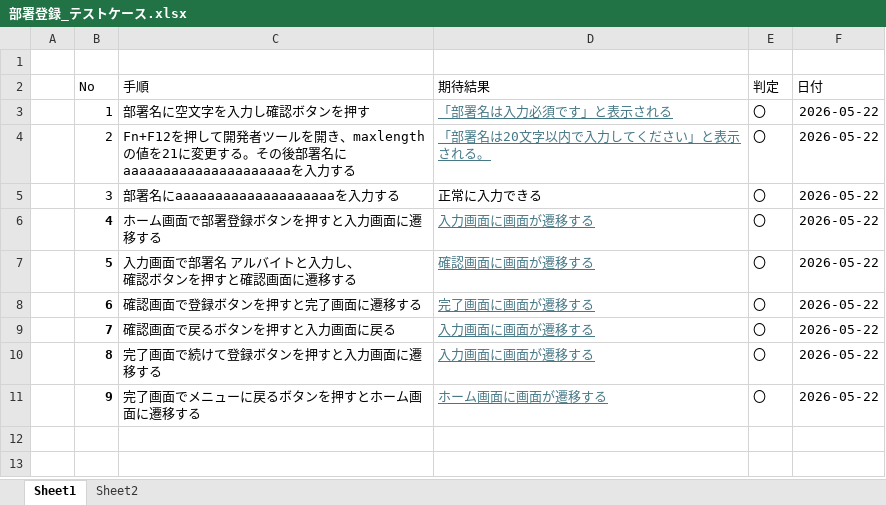
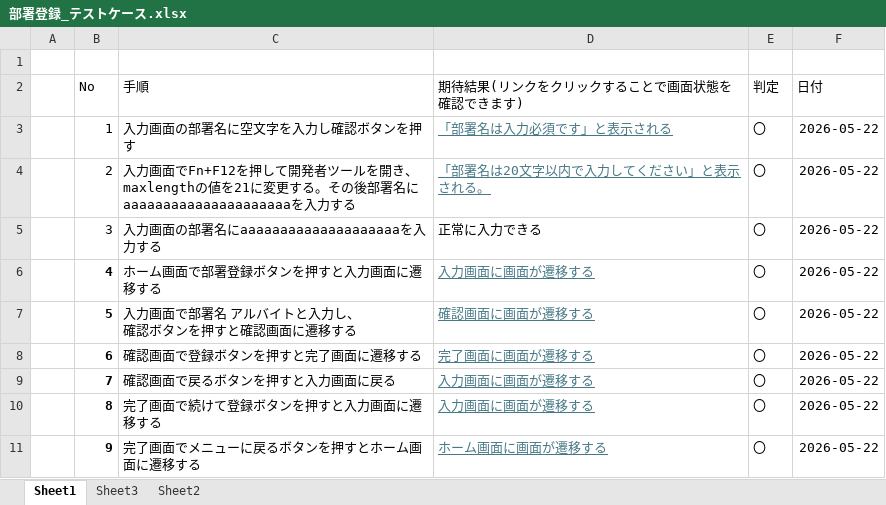
Before and after one commit to mizuto26/csharp_training_202605, an Excel workbook: docs/03_test/部署登録_テストケース.xlsx, sheet Sheet1, drawn as a sheet; values as stored, in another font and other column widths than the file's, no borders; the diff names each change by its address in the sheet, - before the commit and + after, or states it on an @@ line.

```diff
--- a/docs/03_test/部署登録_テストケース.xlsx (sheet Sheet1)
+++ b/docs/03_test/部署登録_テストケース.xlsx (sheet Sheet1)
+sheet tab: Sheet3
-D2: 期待結果
+D2: 期待結果(リンクをクリックすることで画面状態を確認できます)
-C3 (手順): 部署名に空文字を入力し確認ボタンを押す
+C3 (手順): 入力画面の部署名に空文字を入力し確認ボタンを押す
-C4 (手順): Fn+F12を押し…
+C4 (手順): 入力画面でFn+F12を押し…
-C5 (手順): 部署名にaaaaaaaaaaaaaaaaaaaaを入力する
+C5 (手順): 入力画面の部署名にaaaaaaaaaaaaaaaaaaaaを入力する
```
Also changed, not shown: docs/03_test/従業員一覧_テストケース.xlsx, docs/03_test/従業員登録_テストケース.xlsx, 3 other files.
